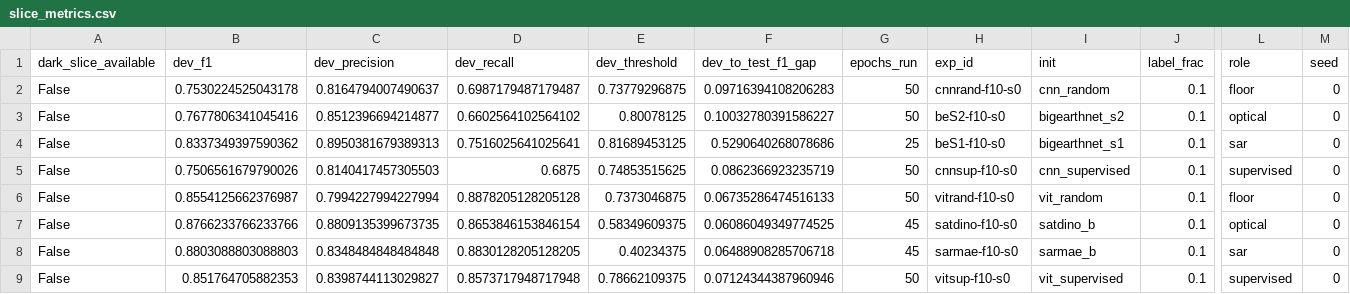
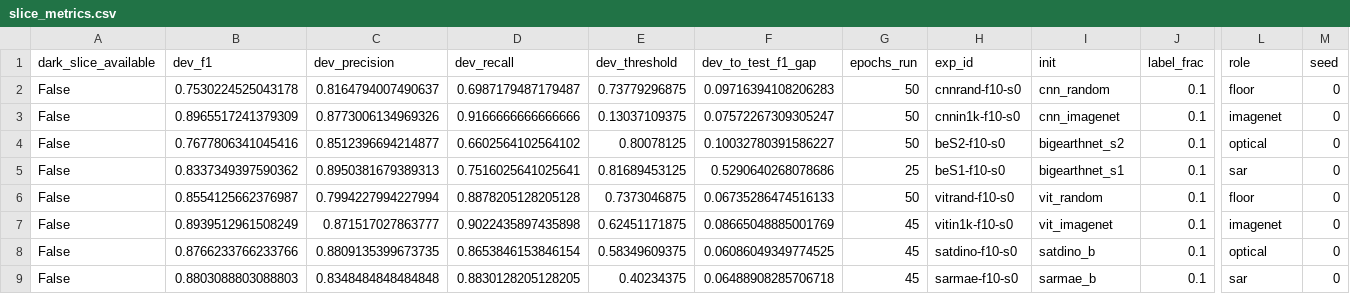
Before and after one commit to jroth1414/SAR-VesselBench, a CSV file: results/summary/slice_metrics.csv, drawn as a sheet; only a part is shown, gaps mark what is left out; removed rows and columns are numbered as before the commit, all else as after; rows hold the shown columns only; the diff names each change by its address in the sheet, - before the commit and + after, or states it on an @@ line.

```diff
--- a/results/summary/slice_metrics.csv
+++ b/results/summary/slice_metrics.csv
+row 3: False | 0.8965517241379309 | 0.8773006134969326 | 0.9166666666666666 | 0.13037109375 | 0.07572267309305247 | 50 | cnnin1k-f10-s0 | cnn_imagenet | 0.1 | imagenet | 0
-row 5: False | 0.7506561679790026 | 0.8140417457305503 | 0.6875 | 0.74853515625 | 0.0862366923235719 | 50 | cnnsup-f10-s0 | cnn_supervised | 0.1 | supervised | 0
+row 7: False | 0.8939512961508249 | 0.871517027863777 | 0.9022435897435898 | 0.62451171875 | 0.08665048885001769 | 45 | vitin1k-f10-s0 | vit_imagenet | 0.1 | imagenet | 0
-row 9: False | 0.851764705882353 | 0.8398744113029827 | 0.8573717948717948 | 0.78662109375 | 0.07124344387960946 | 50 | vitsup-f10-s0 | vit_supervised | 0.1 | supervised | 0
```
Also changed, not shown: results/summary/role_deltas.csv, 15 other files.
